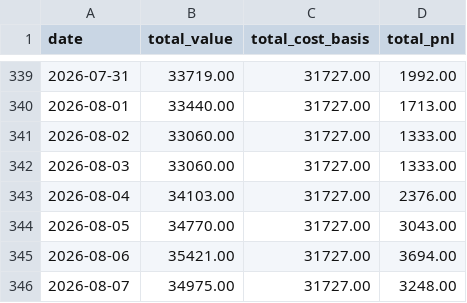
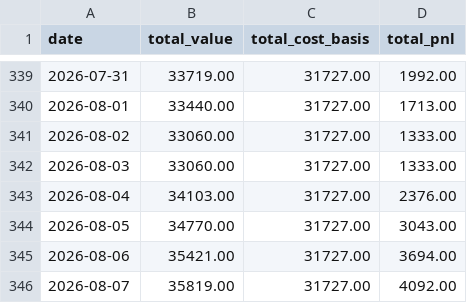
Before and after one commit to nmartinovic/optionstracker, a CSV file: docs/data/portfolio.csv, drawn as a sheet; only a part is shown, gaps mark what is left out.

```diff
--- a/docs/data/portfolio.csv
+++ b/docs/data/portfolio.csv
@@ -345,2 +345,2 @@ date,total_value,total_cost_basis,total_pnl
 2026-08-06,35421.00,31727.00,3694.00
-2026-08-07,34975.00,31727.00,3248.00
+2026-08-07,35819.00,31727.00,4092.00
```
Also changed, not shown: docs/data/history.csv, 1 other file.
